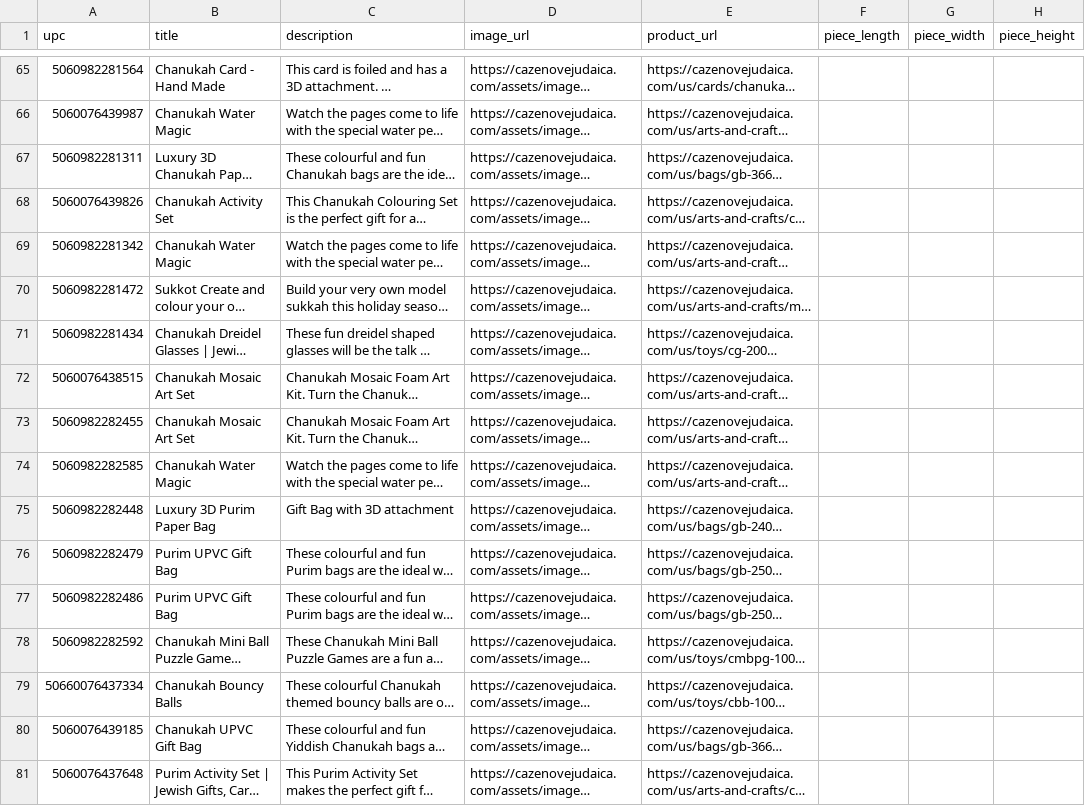
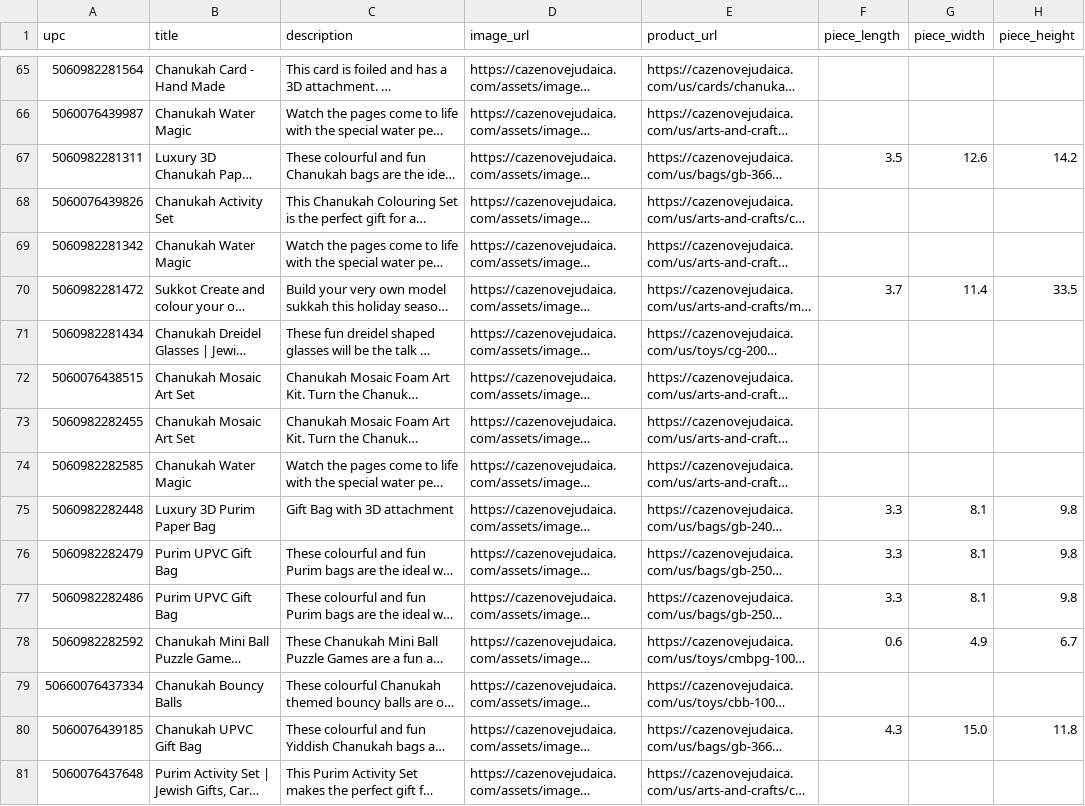
Before and after one commit to shloimy-dev/sites-scraper, a CSV file: data/extracted/cazenove.csv, drawn as a sheet; only a part is shown, gaps mark what is left out; long unchanged cells end in …; the diff covers the shown part only; the diff names each change by its address in the sheet, - before the commit and + after, or states it on an @@ line.

```diff
--- a/data/extracted/cazenove.csv
+++ b/data/extracted/cazenove.csv
-F67 (piece_length): (empty)
+F67 (piece_length): 3.5
-G67 (piece_width): (empty)
+G67 (piece_width): 12.6
-H67 (piece_height): (empty)
+H67 (piece_height): 14.2
-F70 (piece_length): (empty)
+F70 (piece_length): 3.7
-G70 (piece_width): (empty)
+G70 (piece_width): 11.4
-H70 (piece_height): (empty)
+H70 (piece_height): 33.5
-F75:F77 (piece_length): (empty)
+F75:F77 (piece_length): 3.3
-G75:G77 (piece_width): (empty)
+G75:G77 (piece_width): 8.1
-H75:H77 (piece_height): (empty)
+H75:H77 (piece_height): 9.8
-F78 (piece_length): (empty)
+F78 (piece_length): 0.6
-G78 (piece_width): (empty)
+G78 (piece_width): 4.9
-H78 (piece_height): (empty)
+H78 (piece_height): 6.7
-F80 (piece_length): (empty)
+F80 (piece_length): 4.3
-G80 (piece_width): (empty)
+G80 (piece_width): 15.0
-H80 (piece_height): (empty)
+H80 (piece_height): 11.8
```
Also changed, not shown: 84 edited cells elsewhere in this file, data/ready/extracted/aurora.csv, data/ready/extracted/razor.csv, 4 other files.
